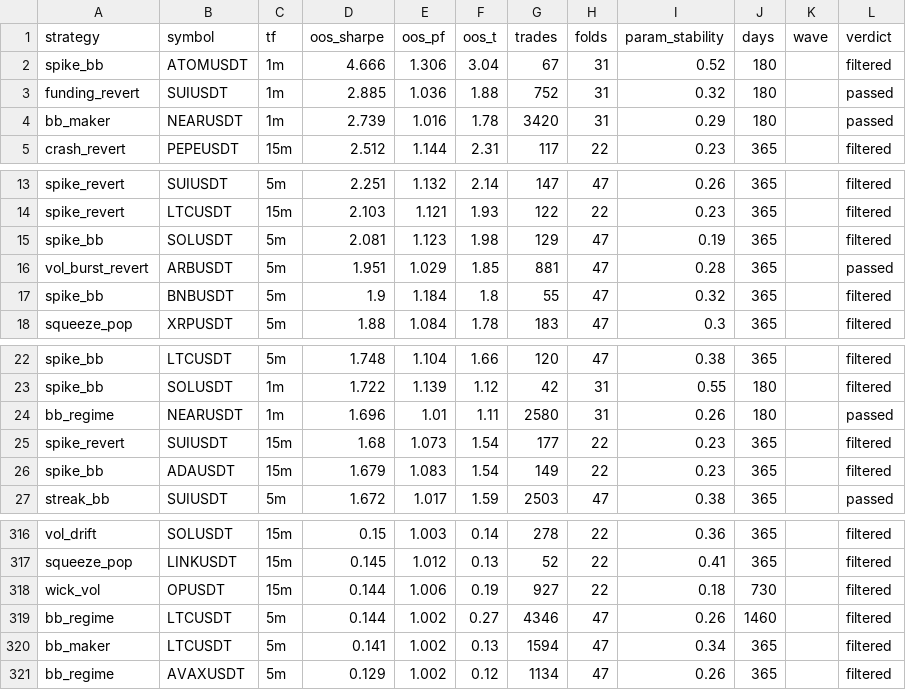
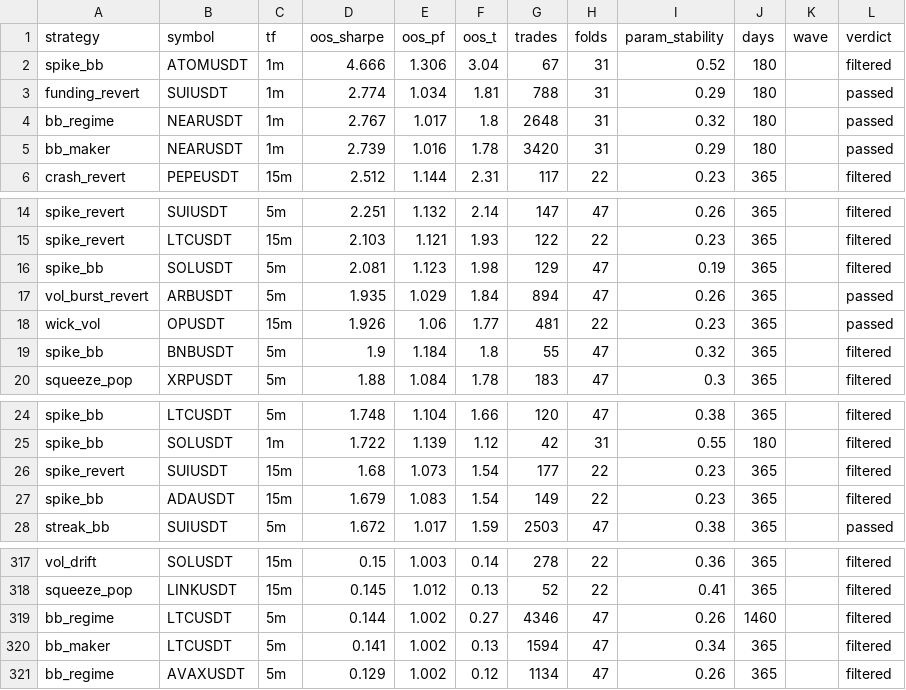
Before and after one commit to davletovaalmira11-creator/scalp-lab-pro, a CSV file: engines/scalp/reports/archive.csv, drawn as a sheet; only a part is shown, gaps mark what is left out.

```diff
--- a/engines/scalp/reports/archive.csv
+++ b/engines/scalp/reports/archive.csv
@@ -2,3 +2,4 @@ strategy,symbol,tf,oos_sharpe,oos_pf,oos_t,trades,folds,param_stability,days,wav
 spike_bb,ATOMUSDT,1m,4.666,1.306,3.04,67,31,0.52,180,,filtered
-funding_revert,SUIUSDT,1m,2.885,1.036,1.88,752,31,0.32,180,,passed
+funding_revert,SUIUSDT,1m,2.774,1.034,1.81,788,31,0.29,180,,passed
+bb_regime,NEARUSDT,1m,2.767,1.017,1.8,2648,31,0.32,180,,passed
 bb_maker,NEARUSDT,1m,2.739,1.016,1.78,3420,31,0.29,180,,passed
@@ -15,3 +16,4 @@ spike_revert,LTCUSDT,15m,2.103,1.121,1.93,122,22,0.23,365,,filtered
 spike_bb,SOLUSDT,5m,2.081,1.123,1.98,129,47,0.19,365,,filtered
-vol_burst_revert,ARBUSDT,5m,1.951,1.029,1.85,881,47,0.28,365,,passed
+vol_burst_revert,ARBUSDT,5m,1.935,1.029,1.84,894,47,0.26,365,,passed
+wick_vol,OPUSDT,15m,1.926,1.06,1.77,481,22,0.23,365,,passed
 spike_bb,BNBUSDT,5m,1.9,1.184,1.8,55,47,0.32,365,,filtered
@@ -23,3 +25,2 @@ spike_bb,LTCUSDT,5m,1.748,1.104,1.66,120,47,0.38,365,,filtered
 spike_bb,SOLUSDT,1m,1.722,1.139,1.12,42,31,0.55,180,,filtered
-bb_regime,NEARUSDT,1m,1.696,1.01,1.11,2580,31,0.26,180,,passed
 spike_revert,SUIUSDT,15m,1.68,1.073,1.54,177,22,0.23,365,,filtered
@@ -317,3 +318,2 @@ vol_drift,SOLUSDT,15m,0.15,1.003,0.14,278,22,0.36,365,,filtered
 squeeze_pop,LINKUSDT,15m,0.145,1.012,0.13,52,22,0.41,365,,filtered
-wick_vol,OPUSDT,15m,0.144,1.006,0.19,927,22,0.18,730,,filtered
 bb_regime,LTCUSDT,5m,0.144,1.002,0.27,4346,47,0.26,1460,,filtered
```
Also changed, not shown: engines/scalp/reports/leaderboard.csv, 4 other files.
